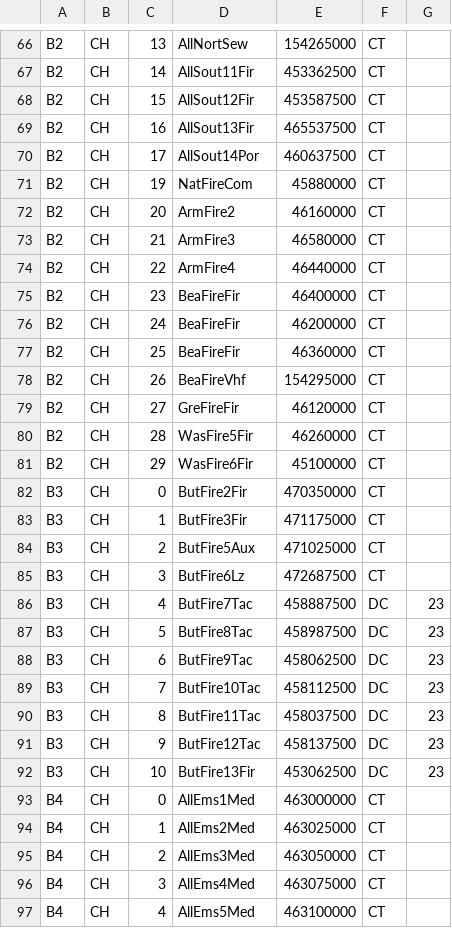
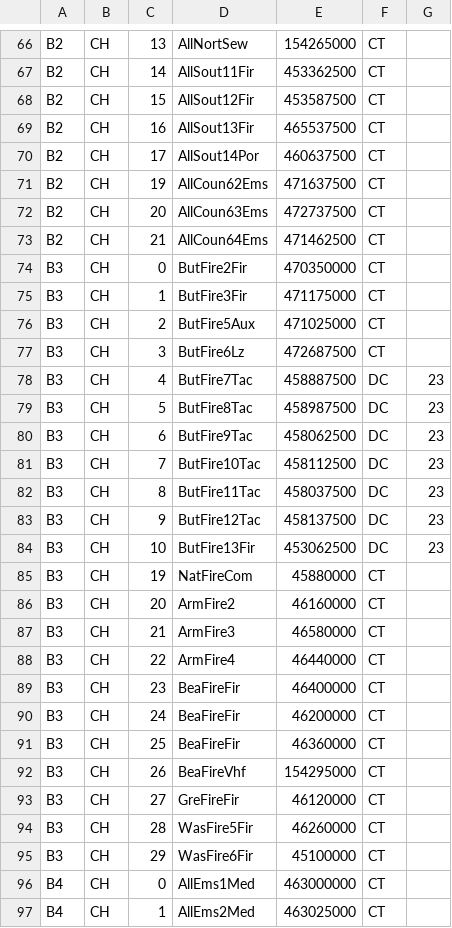
Before and after one commit to KevinAndrewLipscomb/radio, a CSV file: emsi-std.csv, drawn as a sheet; only a part is shown, gaps mark what is left out; the shorter side is filled out with more unchanged rows; the diff covers the shown part only.

```diff
--- a/emsi-std.csv
+++ b/emsi-std.csv
@@ -70,13 +70,5 @@ B2,CH,16,"AllSout13Fir",465537500,CT,
 B2,CH,17,"AllSout14Por",460637500,CT,
-B2,CH,19,"NatFireCom",45880000,CT,
-B2,CH,20,"ArmFire2",46160000,CT,
-B2,CH,21,"ArmFire3",46580000,CT,
-B2,CH,22,"ArmFire4",46440000,CT,
-B2,CH,23,"BeaFireFir",46400000,CT,
-B2,CH,24,"BeaFireFir",46200000,CT,
-B2,CH,25,"BeaFireFir",46360000,CT,
-B2,CH,26,"BeaFireVhf",154295000,CT,
-B2,CH,27,"GreFireFir",46120000,CT,
-B2,CH,28,"WasFire5Fir",46260000,CT,
-B2,CH,29,"WasFire6Fir",45100000,CT,
+B2,CH,19,"AllCoun62Ems",471637500,CT,
+B2,CH,20,"AllCoun63Ems",472737500,CT,
+B2,CH,21,"AllCoun64Ems",471462500,CT,
 B3,CH,0,"ButFire2Fir",470350000,CT,
@@ -92,2 +84,13 @@ B3,CH,9,"ButFire12Tac",458137500,DC,23
 B3,CH,10,"ButFire13Fir",453062500,DC,23
+B3,CH,19,"NatFireCom",45880000,CT,
+B3,CH,20,"ArmFire2",46160000,CT,
+B3,CH,21,"ArmFire3",46580000,CT,
+B3,CH,22,"ArmFire4",46440000,CT,
+B3,CH,23,"BeaFireFir",46400000,CT,
+B3,CH,24,"BeaFireFir",46200000,CT,
+B3,CH,25,"BeaFireFir",46360000,CT,
+B3,CH,26,"BeaFireVhf",154295000,CT,
+B3,CH,27,"GreFireFir",46120000,CT,
+B3,CH,28,"WasFire5Fir",46260000,CT,
+B3,CH,29,"WasFire6Fir",45100000,CT,
 B4,CH,0,"AllEms1Med",463000000,CT,
```
Also changed, not shown: 3 removed rows and 2 edited cells elsewhere in this file, 1 other file.
